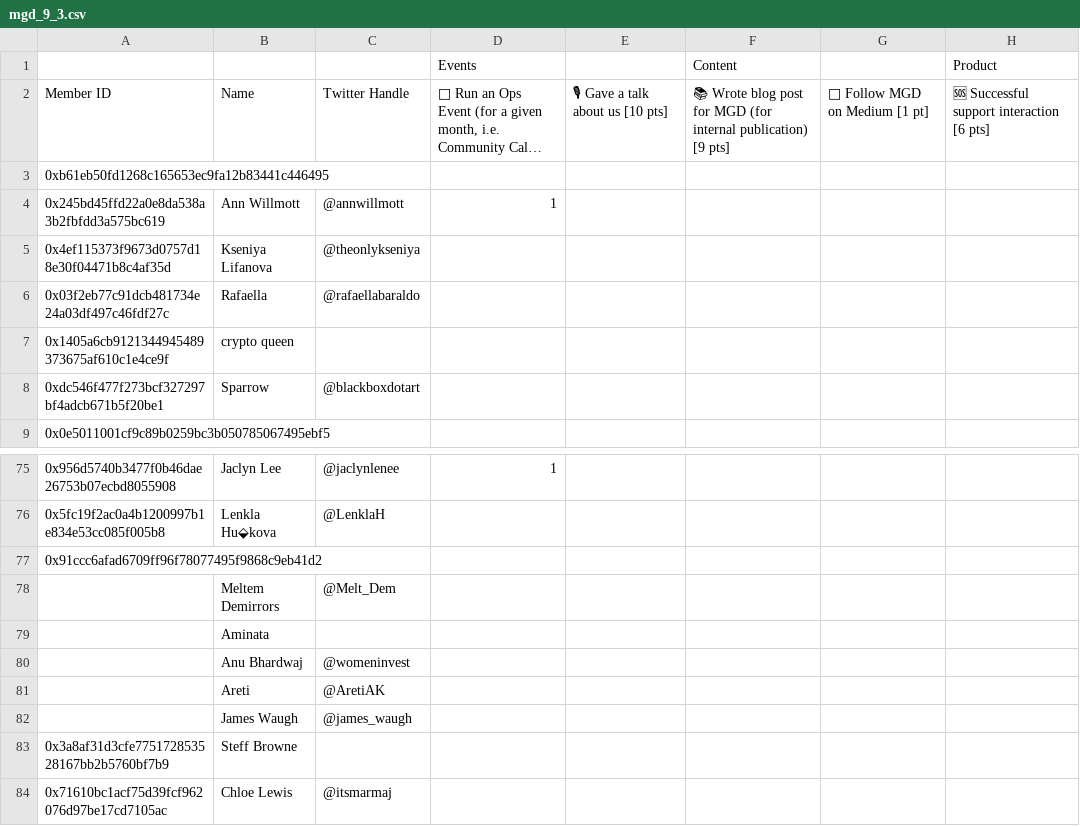
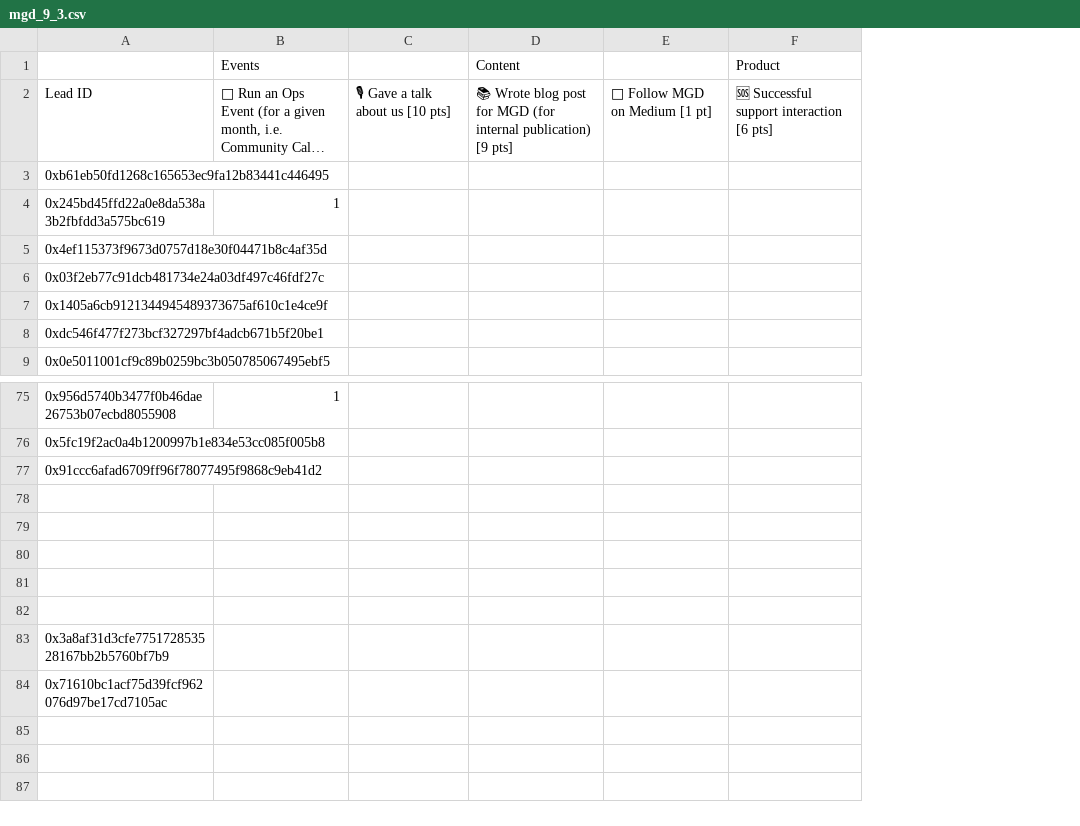
Before and after one commit to Govrn-HQ/Movement-Model, a CSV file: communities/MGD/mgd_9_3.csv, drawn as a sheet; only a part is shown, gaps mark what is left out; long unchanged cells end in …; rows hold the shown columns only; the diff names each change by its address in the sheet, - before the commit and + after, or states it on an @@ line.

Commit message:
add lead ID

```diff
--- a/communities/MGD/mgd_9_3.csv
+++ b/communities/MGD/mgd_9_3.csv
-column B, rows 2-8: Name |  | Ann Willmott | Kseniya Lifanova | Rafaella | crypto queen | Sparrow; rows 75-84: Jaclyn Lee | Lenkla Hu⬙kova |  | Meltem Demirrors | Aminata | Anu Bhardwaj | Areti | James Waugh | Steff Browne | Chloe Lewis
-column C, rows 2-8: Twitter Handle |  | @annwillmott | @theonlykseniya | @rafaellabaraldo |  | @blackboxdotart; rows 75-84: @jaclynlenee | @LenklaH |  | @Melt_Dem |  | @womeninvest | @AretiAK | @james_waugh |  | @itsmarmaj
-A2: Member ID
+A2: Lead ID
-row 78:  | Meltem Demirrors | @Melt_Dem
+row 78: (empty)
-row 80:  | Anu Bhardwaj | @womeninvest
+row 80: (empty)
-row 81:  | Areti | @AretiAK
+row 81: (empty)
-row 82:  | James Waugh | @james_waugh
+row 82: (empty)
```
